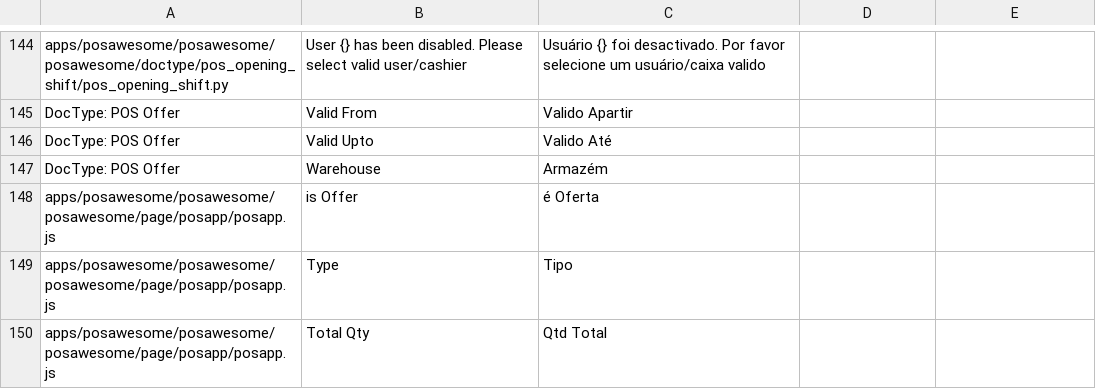
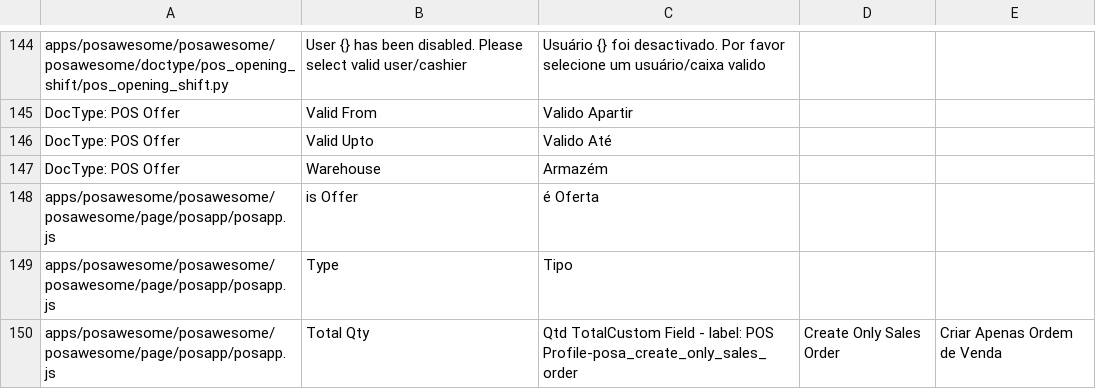
Before and after one commit to tbocloud/POSAwesome, a CSV file: posawesome/translations/pt.csv, drawn as a sheet; only a part is shown, gaps mark what is left out.

```diff
--- a/posawesome/translations/pt.csv
+++ b/posawesome/translations/pt.csv
@@ -149,2 +149,2 @@ apps/posawesome/posawesome/posawesome/page/posapp/posapp.js,is Offer,é Oferta
 apps/posawesome/posawesome/posawesome/page/posapp/posapp.js,Type,Tipo
-apps/posawesome/posawesome/posawesome/page/posapp/posapp.js,Total Qty,Qtd Total
+apps/posawesome/posawesome/posawesome/page/posapp/posapp.js,Total Qty,Qtd TotalCustom Field - label: POS Profile-posa_create_only_sales_order,Create Only Sales Order,Criar Apenas Ordem de Venda
```
Also changed, not shown: posawesome/translations/ar.csv, 38 other files.
